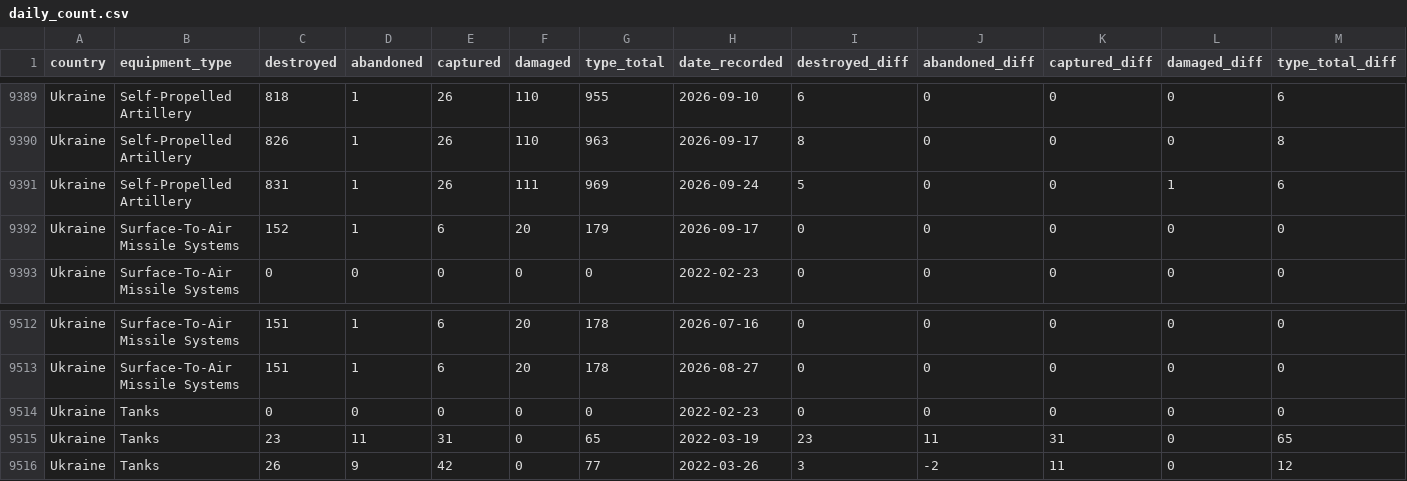
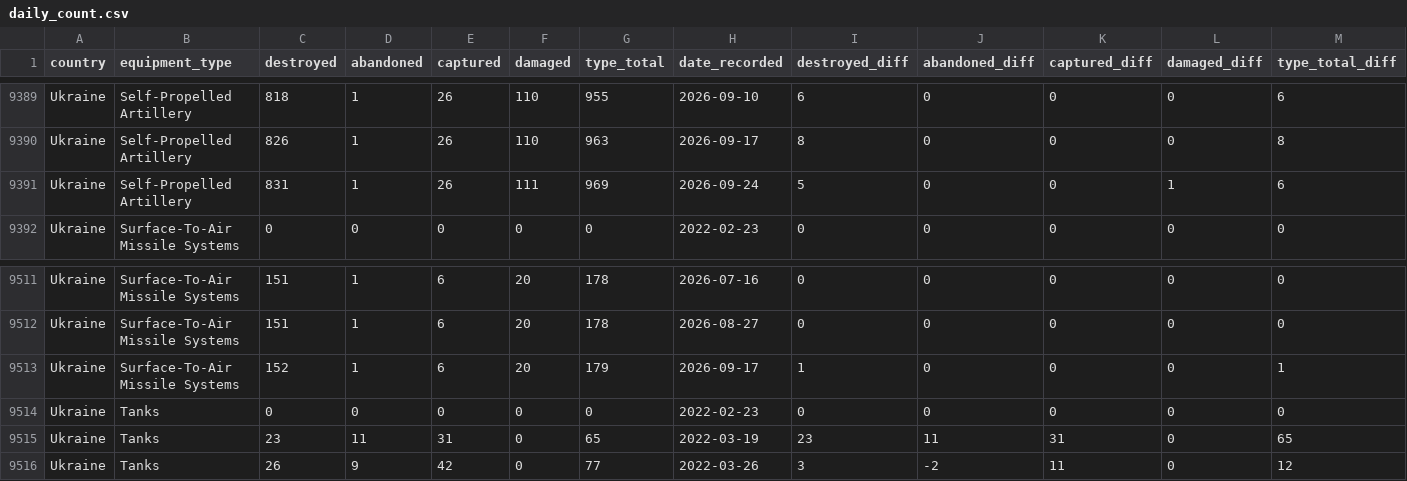
Before and after one commit to KuleRucket/scrape_oryx, a CSV file: outputfiles/daily_count.csv, drawn as a sheet; only a part is shown, gaps mark what is left out; removed rows and columns are numbered as before the commit, all else as after; rows hold the shown columns only; the diff names each change by its address in the sheet, - before the commit and + after, or states it on an @@ line.

```diff
--- a/outputfiles/daily_count.csv
+++ b/outputfiles/daily_count.csv
-row 9392: Ukraine | Surface-To-Air Missile Systems | 152 | 1 | 6 | 20 | 179 | 2026-09-17 | 0 | 0 | 0 | 0 | 0
+row 9513: Ukraine | Surface-To-Air Missile Systems | 152 | 1 | 6 | 20 | 179 | 2026-09-17 | 1 | 0 | 0 | 0 | 1
```
Also changed, not shown: inputfiles/daily_count_baseline.csv.
